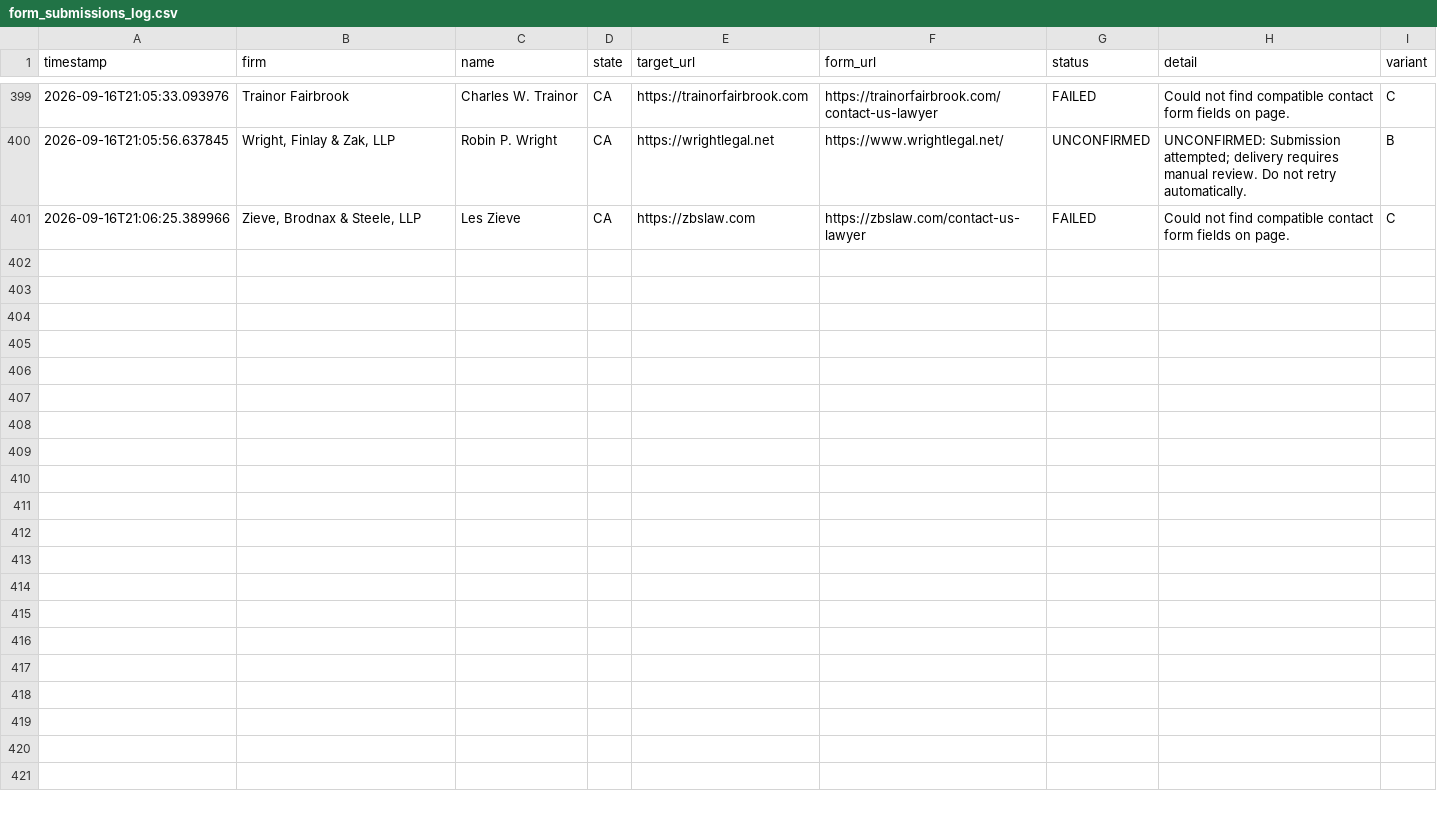
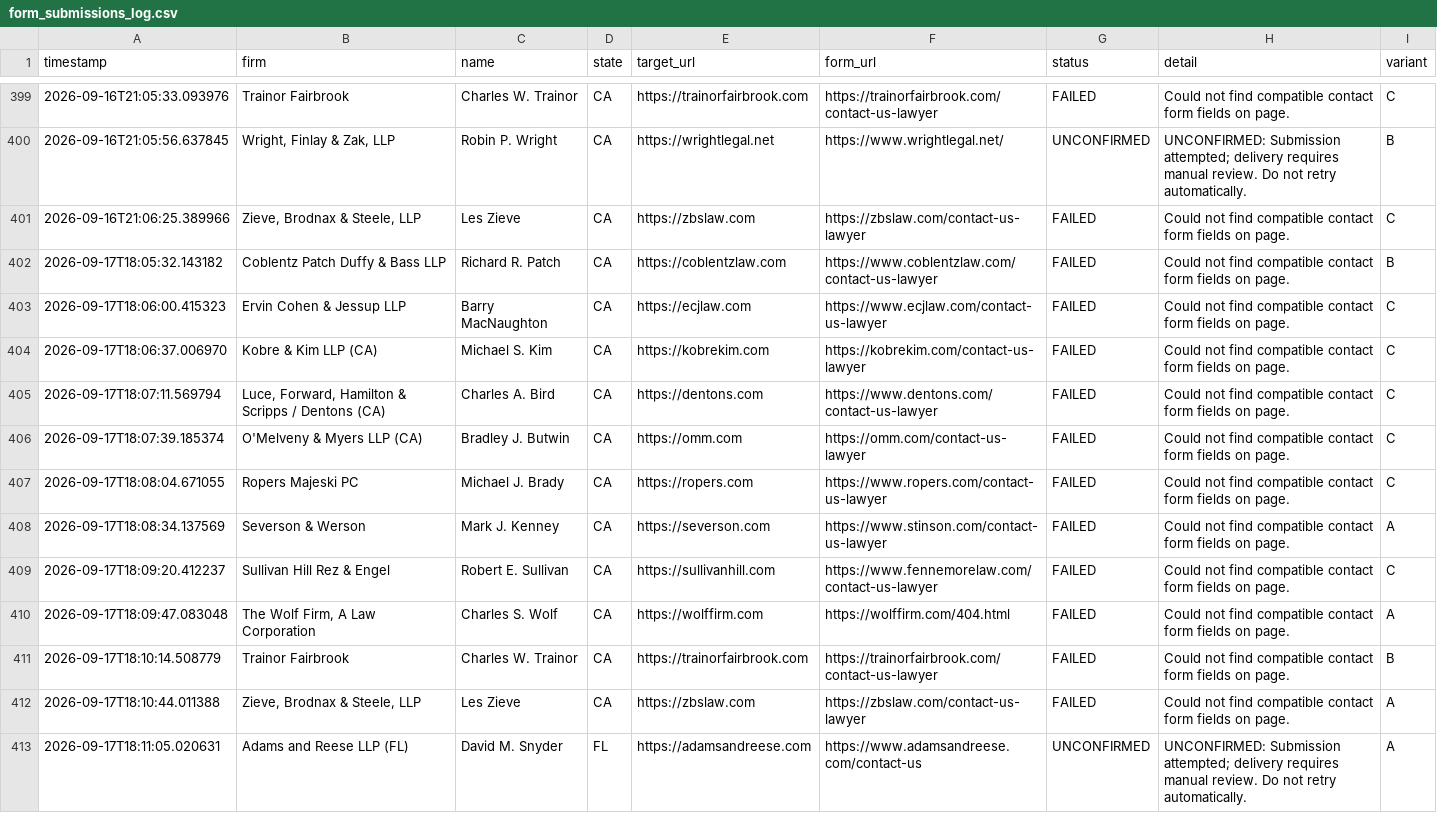
Before and after one commit to daveestaaqui/revenue-engine, a CSV file: outreach/form_submissions_log.csv, drawn as a sheet; only a part is shown, gaps mark what is left out; the diff names each change by its address in the sheet, - before the commit and + after, or states it on an @@ line.

Commit message:
chore(outreach): recorded daily law firm outreach dispatches and drafts [skip ci]

```diff
--- a/outreach/form_submissions_log.csv
+++ b/outreach/form_submissions_log.csv
+row 402: 2026-09-17T18:05:32.143182 | Coblentz Patch Duffy & Bass LLP | Richard R. Patch | CA | https://coblentzlaw.com | https://www.coblentzlaw.com/contact-us-lawyer | FAILED | Could not find compatible contact form fields on page. | B
+row 403: 2026-09-17T18:06:00.415323 | Ervin Cohen & Jessup LLP | Barry MacNaughton | CA | https://ecjlaw.com | https://www.ecjlaw.com/contact-us-lawyer | FAILED | Could not find compatible contact form fields on page. | C
+row 404: 2026-09-17T18:06:37.006970 | Kobre & Kim LLP (CA) | Michael S. Kim | CA | https://kobrekim.com | https://kobrekim.com/contact-us-lawyer | FAILED | Could not find compatible contact form fields on page. | C
+row 405: 2026-09-17T18:07:11.569794 | Luce, Forward, Hamilton & Scripps / Dentons (CA) | Charles A. Bird | CA | https://dentons.com | https://www.dentons.com/contact-us-lawyer | FAILED | Could not find compatible contact form fields on page. | C
+row 406: 2026-09-17T18:07:39.185374 | O'Melveny & Myers LLP (CA) | Bradley J. Butwin | CA | https://omm.com | https://omm.com/contact-us-lawyer | FAILED | Could not find compatible contact form fields on page. | C
+row 407: 2026-09-17T18:08:04.671055 | Ropers Majeski PC | Michael J. Brady | CA | https://ropers.com | https://www.ropers.com/contact-us-lawyer | FAILED | Could not find compatible contact form fields on page. | C
+row 408: 2026-09-17T18:08:34.137569 | Severson & Werson | Mark J. Kenney | CA | https://severson.com | https://www.stinson.com/contact-us-lawyer | FAILED | Could not find compatible contact form fields on page. | A
+row 409: 2026-09-17T18:09:20.412237 | Sullivan Hill Rez & Engel | Robert E. Sullivan | CA | https://sullivanhill.com | https://www.fennemorelaw.com/contact-us-lawyer | FAILED | Could not find compatible contact form fields on page. | C
+row 410: 2026-09-17T18:09:47.083048 | The Wolf Firm, A Law Corporation | Charles S. Wolf | CA | https://wolffirm.com | https://wolffirm.com/404.html | FAILED | Could not find compatible contact form fields on page. | A
+row 411: 2026-09-17T18:10:14.508779 | Trainor Fairbrook | Charles W. Trainor | CA | https://trainorfairbrook.com | https://trainorfairbrook.com/contact-us-lawyer | FAILED | Could not find compatible contact form fields on page. | B
+row 412: 2026-09-17T18:10:44.011388 | Zieve, Brodnax & Steele, LLP | Les Zieve | CA | https://zbslaw.com | https://zbslaw.com/contact-us-lawyer | FAILED | Could not find compatible contact form fields on page. | A
+row 413: 2026-09-17T18:11:05.020631 | Adams and Reese LLP (FL) | David M. Snyder | FL | https://adamsandreese.com | https://www.adamsandreese.com/contact-us | UNCONFIRMED | UNCONFIRMED: Submission attempted; delivery requires manual review. Do not retry automatically. | A
```
